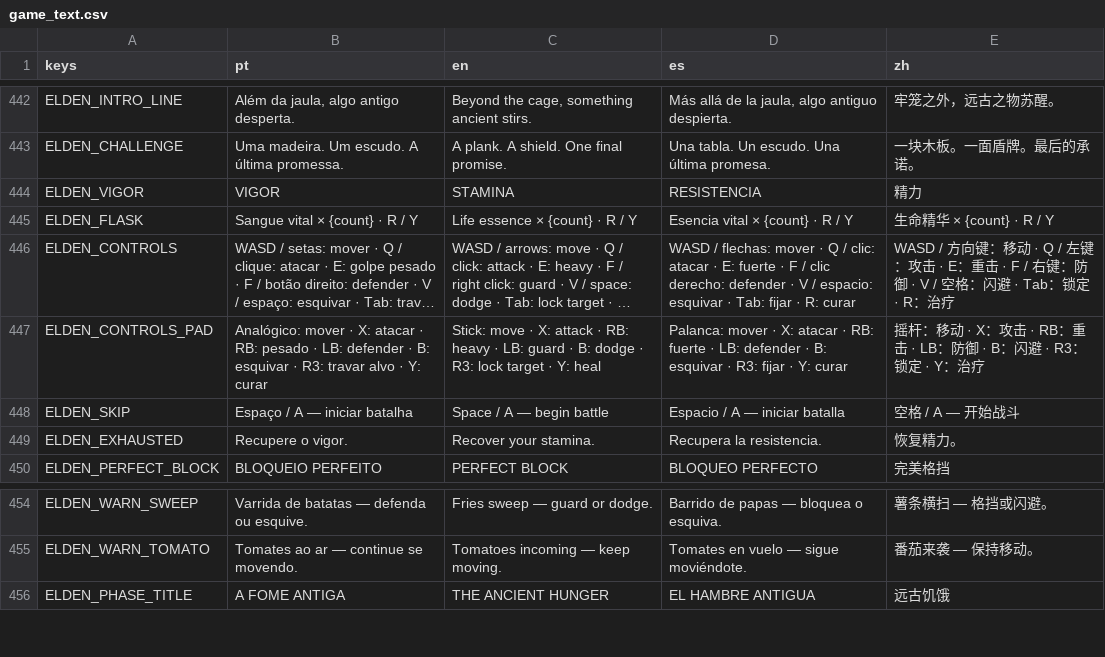
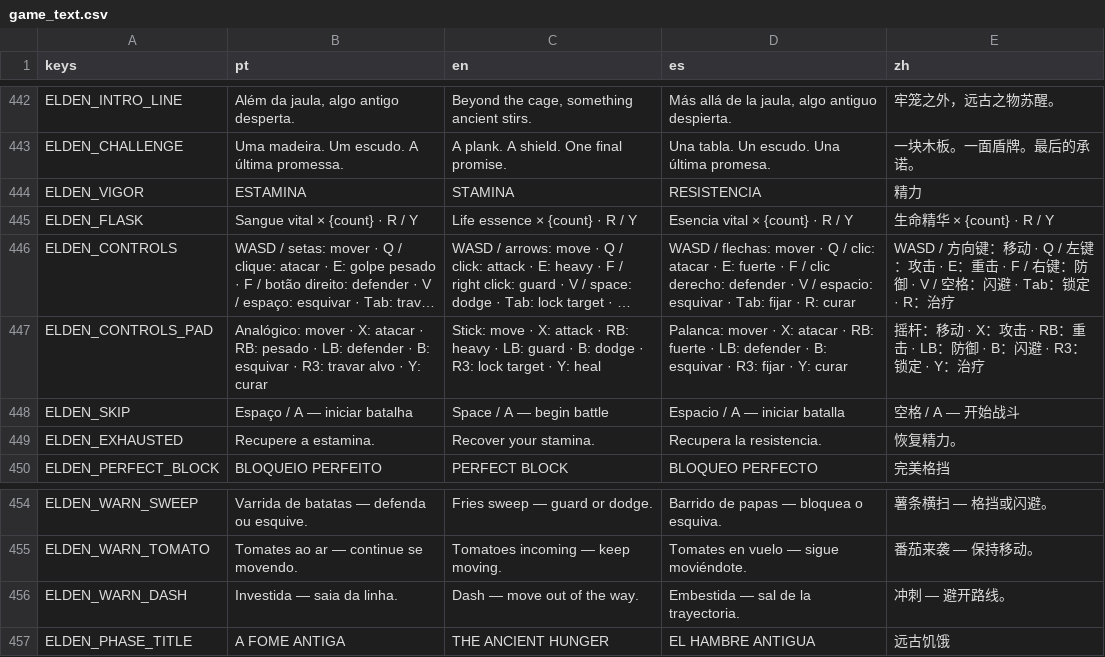
Before and after one commit to hileydson/As-Aventuras-de-Maycon-O-Resgate-do-Cabelo, a CSV file: translations/game_text.csv, drawn as a sheet; only a part is shown, gaps mark what is left out; long unchanged cells end in ….

```diff
--- a/translations/game_text.csv
+++ b/translations/game_text.csv
@@ -475,3 +475,3 @@ ELDEN_INTRO_LINE,"Além da jaula, algo antigo desperta.","Beyond the cage, somet
 ELDEN_CHALLENGE,Uma madeira. Um escudo. A última promessa.,A plank. A shield. One final promise.,Una tabla. Un escudo. Una última promesa.,一块木板。一面盾牌。最后的承诺。
-ELDEN_VIGOR,VIGOR,STAMINA,RESISTENCIA,精力
+ELDEN_VIGOR,ESTAMINA,STAMINA,RESISTENCIA,精力
 ELDEN_FLASK,Sangue vital × {count}  ·  R / Y,Life essence × {count}  ·  R / Y,Esencia vital × {count}  ·  R / Y,生命精华 × {count}  ·  R / Y
@@ -480,3 +480,3 @@ ELDEN_CONTROLS_PAD,Analógico: mover · X: atacar · RB: pesado · LB: defender
 ELDEN_SKIP,Espaço / A — iniciar batalha,Space / A — begin battle,Espacio / A — iniciar batalla,空格 / A — 开始战斗
-ELDEN_EXHAUSTED,Recupere o vigor.,Recover your stamina.,Recupera la resistencia.,恢复精力。
+ELDEN_EXHAUSTED,Recupere a estamina.,Recover your stamina.,Recupera la resistencia.,恢复精力。
 ELDEN_PERFECT_BLOCK,BLOQUEIO PERFEITO,PERFECT BLOCK,BLOQUEO PERFECTO,完美格挡
@@ -487,2 +487,3 @@ ELDEN_WARN_SWEEP,Varrida de batatas — defenda ou esquive.,Fries sweep — guar
 ELDEN_WARN_TOMATO,Tomates ao ar — continue se movendo.,Tomatoes incoming — keep moving.,Tomates en vuelo — sigue moviéndote.,番茄来袭 — 保持移动。
+ELDEN_WARN_DASH,Investida — saia da linha.,Dash — move out of the way.,Embestida — sal de la trayectoria.,冲刺 — 避开路线。
 ELDEN_PHASE_TITLE,A FOME ANTIGA,THE ANCIENT HUNGER,EL HAMBRE ANTIGUA,远古饥饿
```
Also changed, not shown: 21 other files.
